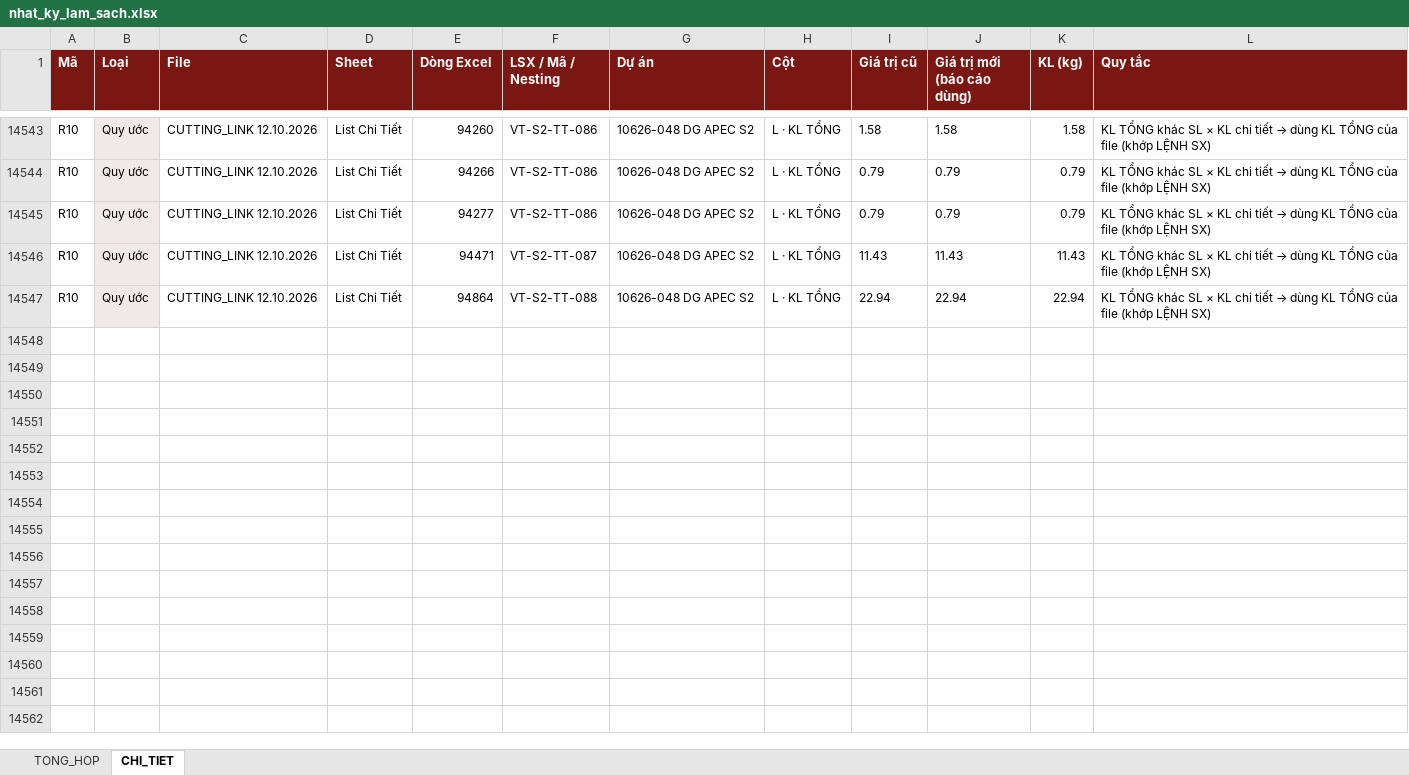
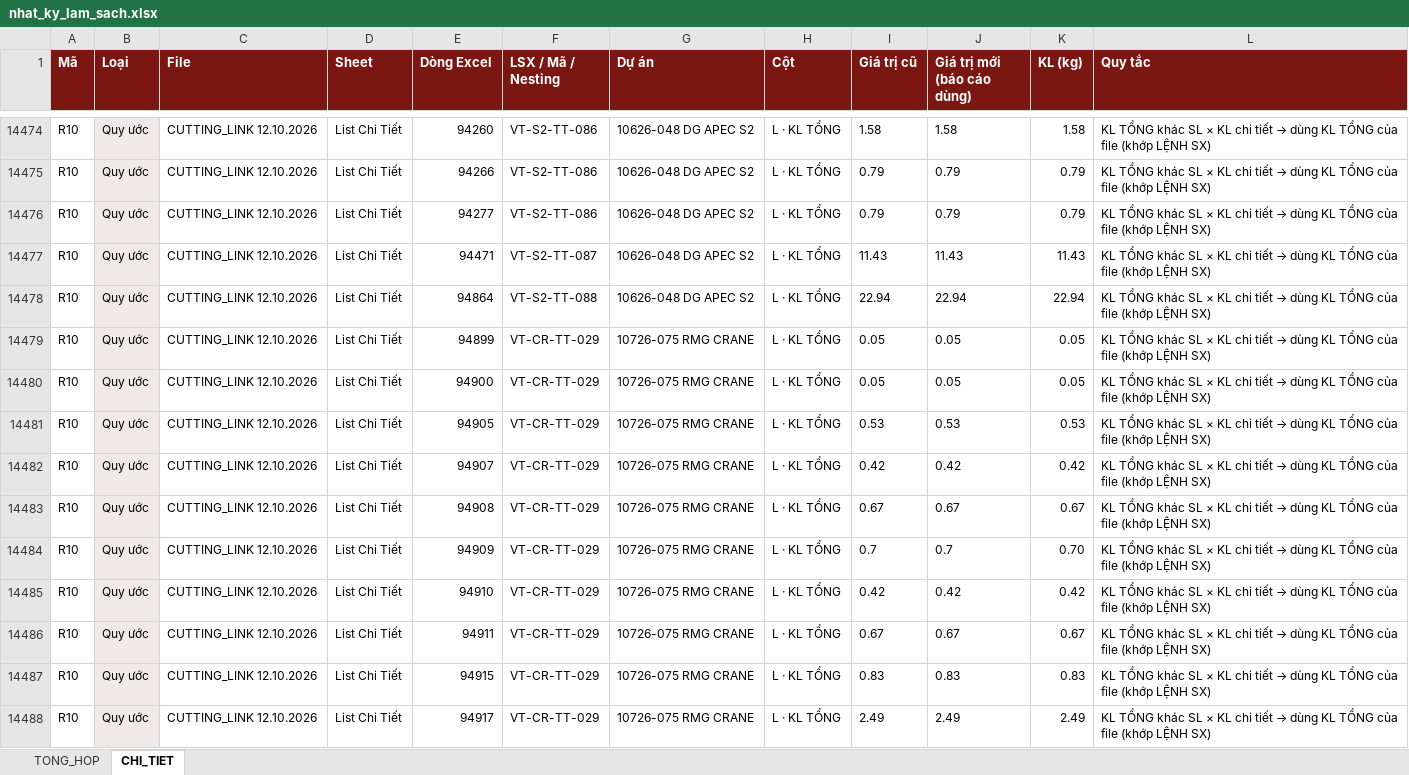
Before and after one commit to phucpt-hub/DDC-Shipyard, an Excel workbook: lich_su/2026-10-12/nhat_ky_lam_sach.xlsx, sheet CHI_TIET, drawn as a sheet; only a part is shown, gaps mark what is left out; values as stored, in another font and other column widths than the file's, no borders; the diff covers the shown part only; the diff names each change by its address in the sheet, - before the commit and + after, or states it on an @@ line.

```diff
--- a/lich_su/2026-10-12/nhat_ky_lam_sach.xlsx (sheet CHI_TIET)
+++ b/lich_su/2026-10-12/nhat_ky_lam_sach.xlsx (sheet CHI_TIET)
+row 14479: R10 | Quy ước | CUTTING_LINK 12.10.2026 | List Chi Tiết | 94899 | VT-CR-TT-029 | 10726-075 RMG CRANE | L · KL TỔNG | 0.05 | 0.05 | 0.05 | KL TỔNG khác SL × KL chi tiết → dùng KL TỔNG của file (khớp LỆNH SX)
+row 14480: R10 | Quy ước | CUTTING_LINK 12.10.2026 | List Chi Tiết | 94900 | VT-CR-TT-029 | 10726-075 RMG CRANE | L · KL TỔNG | 0.05 | 0.05 | 0.05 | KL TỔNG khác SL × KL chi tiết → dùng KL TỔNG của file (khớp LỆNH SX)
+row 14481: R10 | Quy ước | CUTTING_LINK 12.10.2026 | List Chi Tiết | 94905 | VT-CR-TT-029 | 10726-075 RMG CRANE | L · KL TỔNG | 0.53 | 0.53 | 0.53 | KL TỔNG khác SL × KL chi tiết → dùng KL TỔNG của file (khớp LỆNH SX)
+row 14482: R10 | Quy ước | CUTTING_LINK 12.10.2026 | List Chi Tiết | 94907 | VT-CR-TT-029 | 10726-075 RMG CRANE | L · KL TỔNG | 0.42 | 0.42 | 0.42 | KL TỔNG khác SL × KL chi tiết → dùng KL TỔNG của file (khớp LỆNH SX)
+row 14483: R10 | Quy ước | CUTTING_LINK 12.10.2026 | List Chi Tiết | 94908 | VT-CR-TT-029 | 10726-075 RMG CRANE | L · KL TỔNG | 0.67 | 0.67 | 0.67 | KL TỔNG khác SL × KL chi tiết → dùng KL TỔNG của file (khớp LỆNH SX)
+row 14484: R10 | Quy ước | CUTTING_LINK 12.10.2026 | List Chi Tiết | 94909 | VT-CR-TT-029 | 10726-075 RMG CRANE | L · KL TỔNG | 0.7 | 0.7 | 0.70 | KL TỔNG khác SL × KL chi tiết → dùng KL TỔNG của file (khớp LỆNH SX)
+row 14485: R10 | Quy ước | CUTTING_LINK 12.10.2026 | List Chi Tiết | 94910 | VT-CR-TT-029 | 10726-075 RMG CRANE | L · KL TỔNG | 0.42 | 0.42 | 0.42 | KL TỔNG khác SL × KL chi tiết → dùng KL TỔNG của file (khớp LỆNH SX)
+row 14486: R10 | Quy ước | CUTTING_LINK 12.10.2026 | List Chi Tiết | 94911 | VT-CR-TT-029 | 10726-075 RMG CRANE | L · KL TỔNG | 0.67 | 0.67 | 0.67 | KL TỔNG khác SL × KL chi tiết → dùng KL TỔNG của file (khớp LỆNH SX)
+row 14487: R10 | Quy ước | CUTTING_LINK 12.10.2026 | List Chi Tiết | 94915 | VT-CR-TT-029 | 10726-075 RMG CRANE | L · KL TỔNG | 0.83 | 0.83 | 0.83 | KL TỔNG khác SL × KL chi tiết → dùng KL TỔNG của file (khớp LỆNH SX)
+row 14488: R10 | Quy ước | CUTTING_LINK 12.10.2026 | List Chi Tiết | 94917 | VT-CR-TT-029 | 10726-075 RMG CRANE | L · KL TỔNG | 2.49 | 2.49 | 2.49 | KL TỔNG khác SL × KL chi tiết → dùng KL TỔNG của file (khớp LỆNH SX)
```
Also changed, not shown: 12 added rows, 69 removed rows and 34 edited cells elsewhere in this sheet, sheet TONG_HOP, nhat_ky_lam_sach.xlsx, 2 other files.
